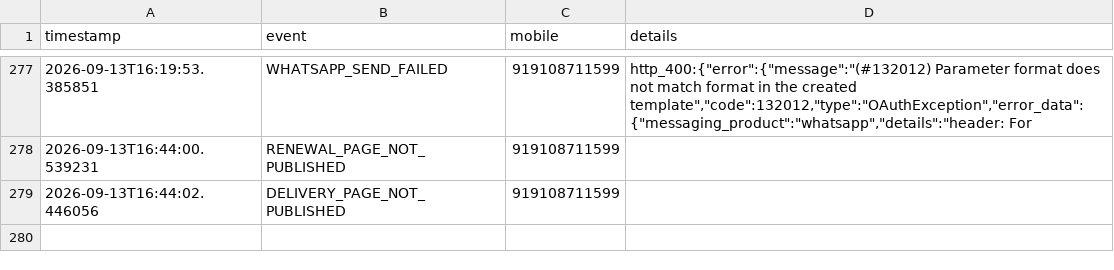
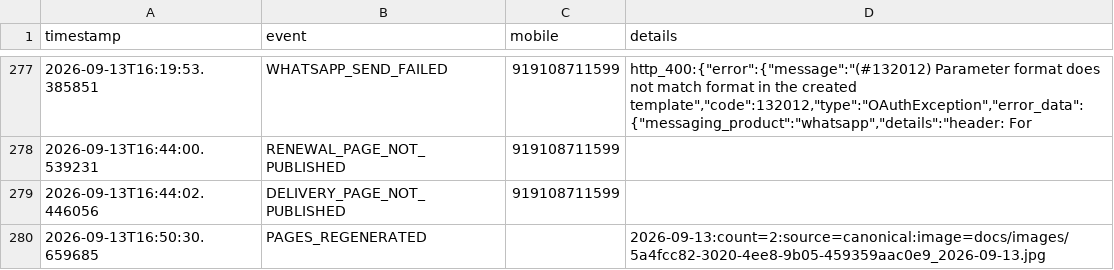
Before and after one commit to mishnit/daily-darshan, a CSV file: csv/logs.csv, drawn as a sheet; only a part is shown, gaps mark what is left out.

Commit message:
Regenerate daily pages 2026-09-13

```diff
--- a/csv/logs.csv
+++ b/csv/logs.csv
@@ -279 +279,2 @@ timestamp,event,mobile,details
 2026-09-13T16:44:02.446056,DELIVERY_PAGE_NOT_PUBLISHED,919108711599,
+2026-09-13T16:50:30.659685,PAGES_REGENERATED,,2026-09-13:count=2:source=canonical:image=docs/images/5a4fcc82-3020-4ee8-9b05-459359aac0e9_2026-09-13.jpg
```
Also changed, not shown: 2 other files.
